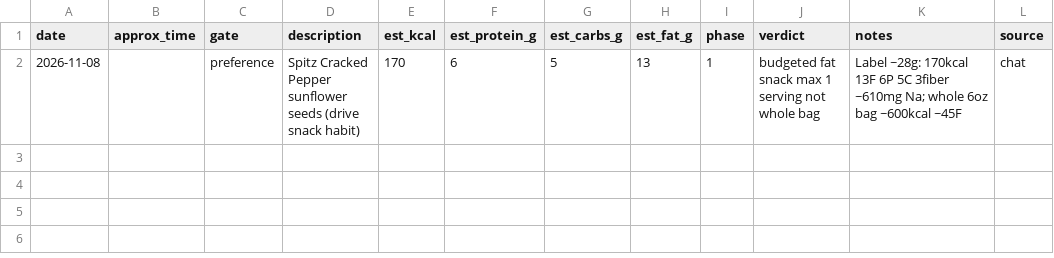
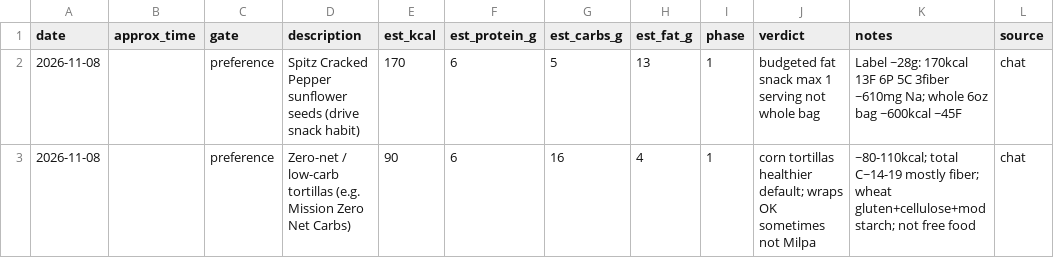
Before and after one commit to kay-rey/athlete-os, a CSV file: journal/meals.csv, drawn as a sheet; the diff names each change by its address in the sheet, - before the commit and + after, or states it on an @@ line.

```diff
--- a/journal/meals.csv
+++ b/journal/meals.csv
+row 3: 2026-11-08 |  | preference | Zero-net / low-carb tortillas (e.g. Mission Zero Net Carbs) | 90 | 6 | 16 | 4 | 1 | corn tortillas healthier default; wraps OK sometimes not Milpa | ~80-110kcal; total C~14-19 mostly fiber; wheat gluten+cellulose+mod starch; not free food | chat
```
Also changed, not shown: 1 other file.
